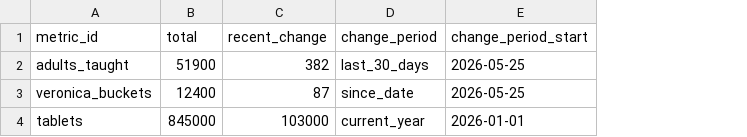
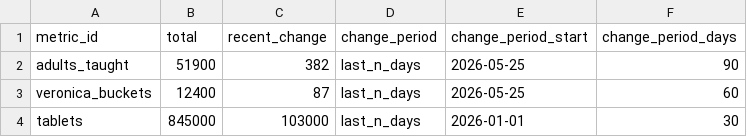
Before and after one commit to jackmanj1337/BWF-Stats-Dashboard, a CSV file: demo/data/demo-totals.csv, drawn as a sheet; the diff names each change by its address in the sheet, - before the commit and + after, or states it on an @@ line.

```diff
--- a/demo/data/demo-totals.csv
+++ b/demo/data/demo-totals.csv
+column F (change_period_days), rows 2-4: 90 | 60 | 30
-D2 (change_period): last_30_days
+D2 (change_period): last_n_days
-D3 (change_period): since_date
+D3 (change_period): last_n_days
-D4 (change_period): current_year
+D4 (change_period): last_n_days
```
Also changed, not shown: demo/data/demo-expanded.csv, 2 other files.
